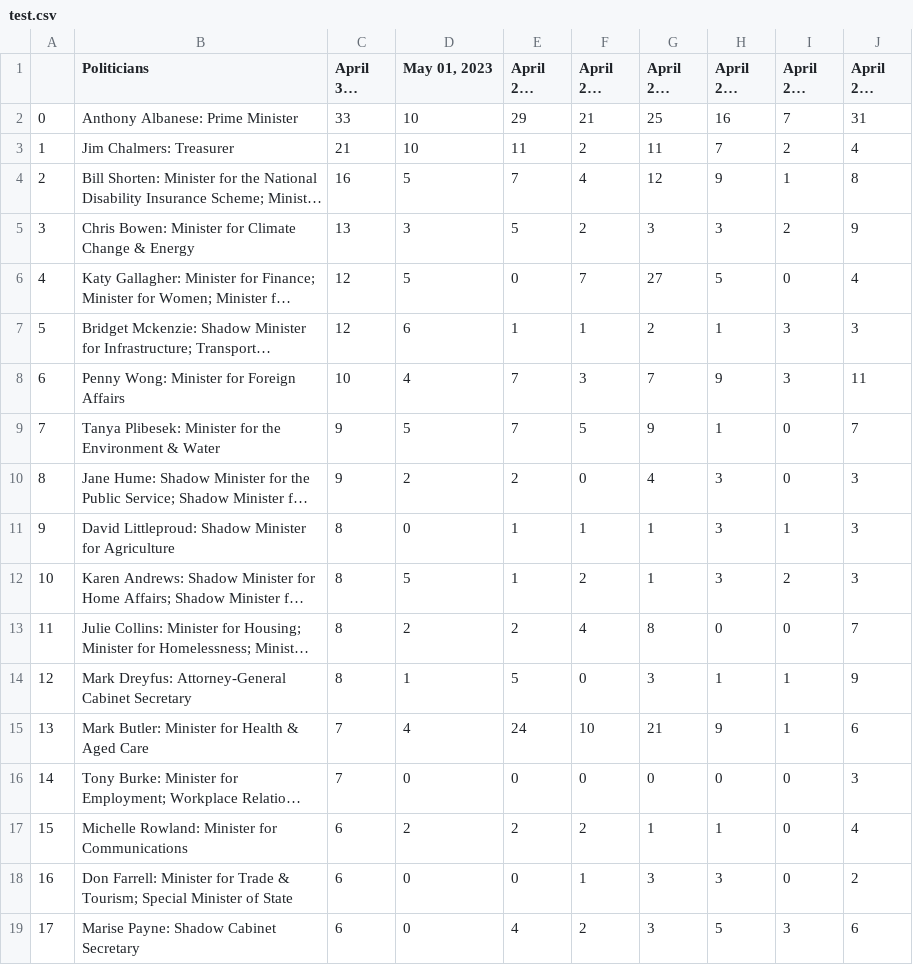
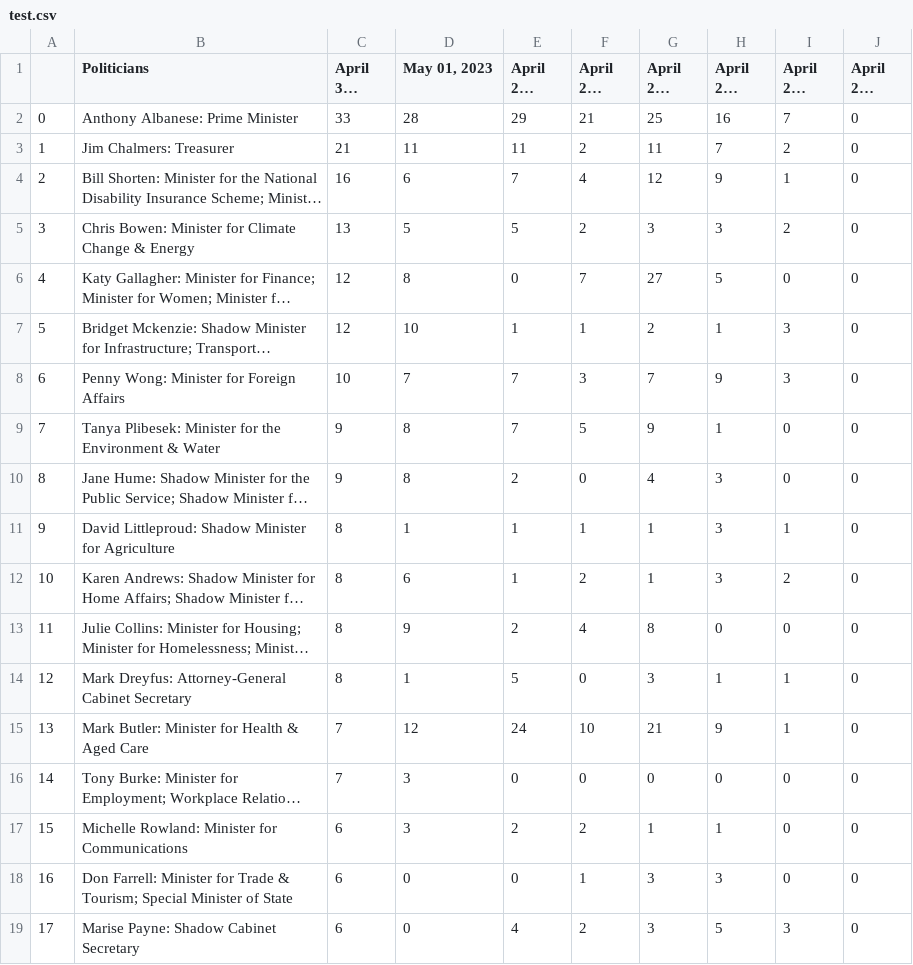
Before and after one commit to isentia-gapi/au_budget, a CSV file: test.csv, drawn as a sheet; only a part is shown; long unchanged cells end in …; the diff covers the shown part only; the diff names each change by its address in the sheet, - before the commit and + after, or states it on an @@ line.

Commit message:
committing files

```diff
--- a/test.csv
+++ b/test.csv
-D2 (May 01, 2023): 10
+D2 (May 01, 2023): 28
-J2 (April 24, 2023): 31
+J2 (April 24, 2023): 0
-D3 (May 01, 2023): 10
+D3 (May 01, 2023): 11
-J3 (April 24, 2023): 4
+J3 (April 24, 2023): 0
-D4 (May 01, 2023): 5
+D4 (May 01, 2023): 6
-J4 (April 24, 2023): 8
+J4 (April 24, 2023): 0
-D5 (May 01, 2023): 3
+D5 (May 01, 2023): 5
-J5 (April 24, 2023): 9
+J5 (April 24, 2023): 0
-D6 (May 01, 2023): 5
+D6 (May 01, 2023): 8
-J6 (April 24, 2023): 4
+J6 (April 24, 2023): 0
-D7 (May 01, 2023): 6
+D7 (May 01, 2023): 10
-J7 (April 24, 2023): 3
+J7 (April 24, 2023): 0
-D8 (May 01, 2023): 4
+D8 (May 01, 2023): 7
-J8 (April 24, 2023): 11
+J8 (April 24, 2023): 0
-D9 (May 01, 2023): 5
+D9 (May 01, 2023): 8
-J9 (April 24, 2023): 7
+J9 (April 24, 2023): 0
-D10 (May 01, 2023): 2
+D10 (May 01, 2023): 8
-J10:J12 (April 24, 2023): 3
+J10:J12 (April 24, 2023): 0
-D11 (May 01, 2023): 0
+D11 (May 01, 2023): 1
-D12 (May 01, 2023): 5
+D12 (May 01, 2023): 6
-D13 (May 01, 2023): 2
+D13 (May 01, 2023): 9
-J13 (April 24, 2023): 7
+J13 (April 24, 2023): 0
-J14 (April 24, 2023): 9
+J14 (April 24, 2023): 0
-D15 (May 01, 2023): 4
+D15 (May 01, 2023): 12
-J15 (April 24, 2023): 6
+J15 (April 24, 2023): 0
-D16 (May 01, 2023): 0
+D16 (May 01, 2023): 3
-J16 (April 24, 2023): 3
+J16 (April 24, 2023): 0
-D17 (May 01, 2023): 2
+D17 (May 01, 2023): 3
-J17 (April 24, 2023): 4
+J17 (April 24, 2023): 0
-J18 (April 24, 2023): 2
+J18 (April 24, 2023): 0
-J19 (April 24, 2023): 6
+J19 (April 24, 2023): 0
```
Also changed, not shown: 34 edited cells elsewhere in this file.
